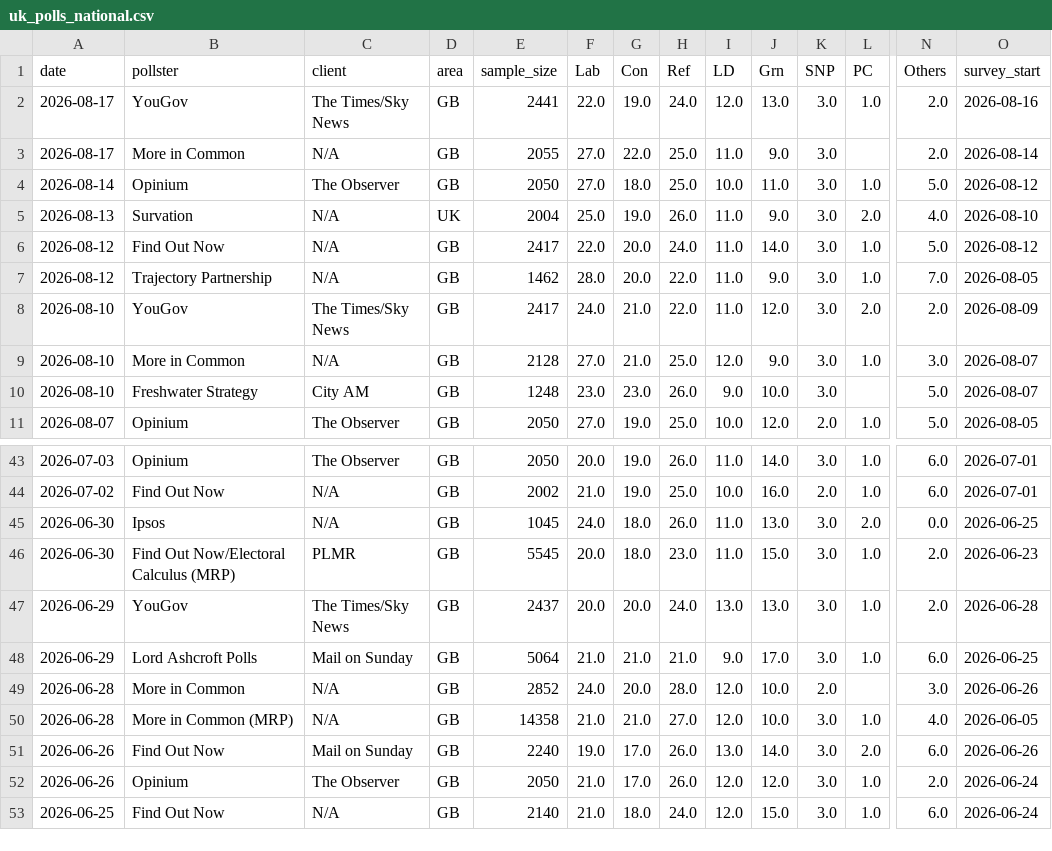
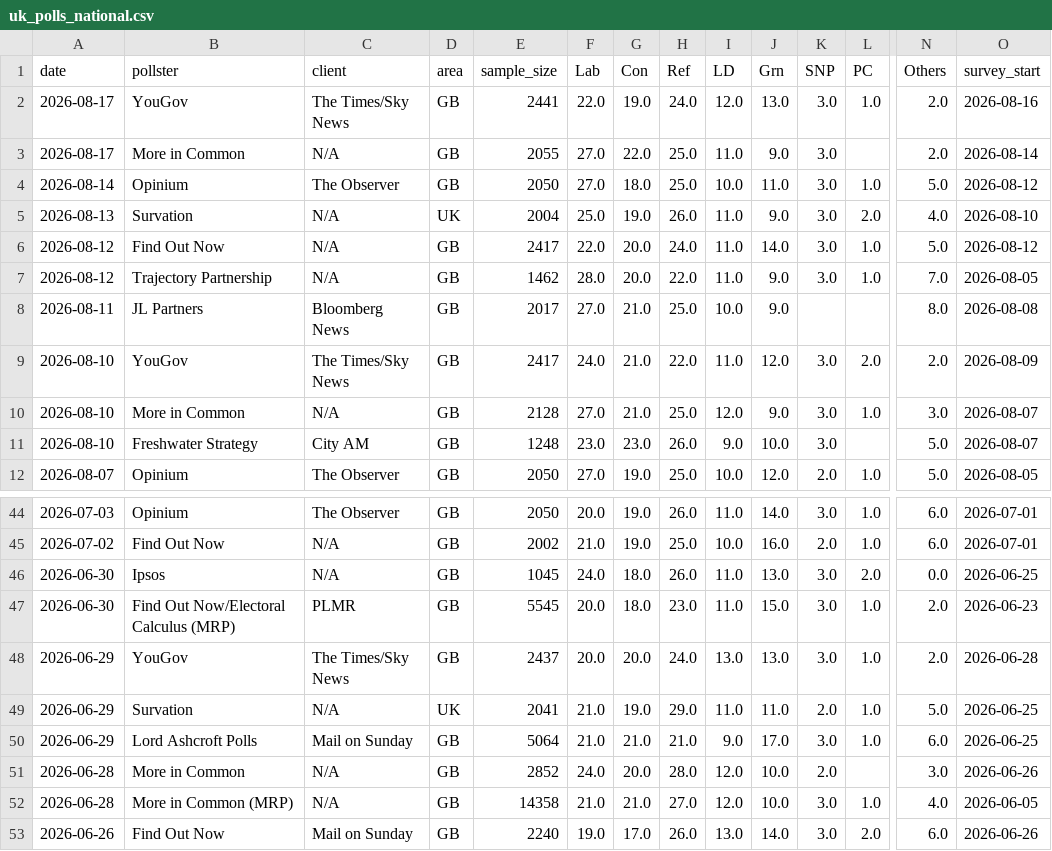
Before and after one commit to agoldhammer/UKPolls, a CSV file: data/uk_polls_national.csv, drawn as a sheet; only a part is shown, gaps mark what is left out; the shorter side is filled out with more unchanged rows; rows hold the shown columns only; the diff names each change by its address in the sheet, - before the commit and + after, or states it on an @@ line.

Commit message:
Add JL Partners and Survation polls (fieldwork Aug 8 and Jun 25 2026)

```diff
--- a/data/uk_polls_national.csv
+++ b/data/uk_polls_national.csv
+row 8: 2026-08-11 | JL Partners | Bloomberg News | GB | 2017 | 27.0 | 21.0 | 25.0 | 10.0 | 9.0 |  |  | 8.0 | 2026-08-08
+row 49: 2026-06-29 | Survation | N/A | UK | 2041 | 21.0 | 19.0 | 29.0 | 11.0 | 11.0 | 2.0 | 1.0 | 5.0 | 2026-06-25
```
Also changed, not shown: 4 other files.
